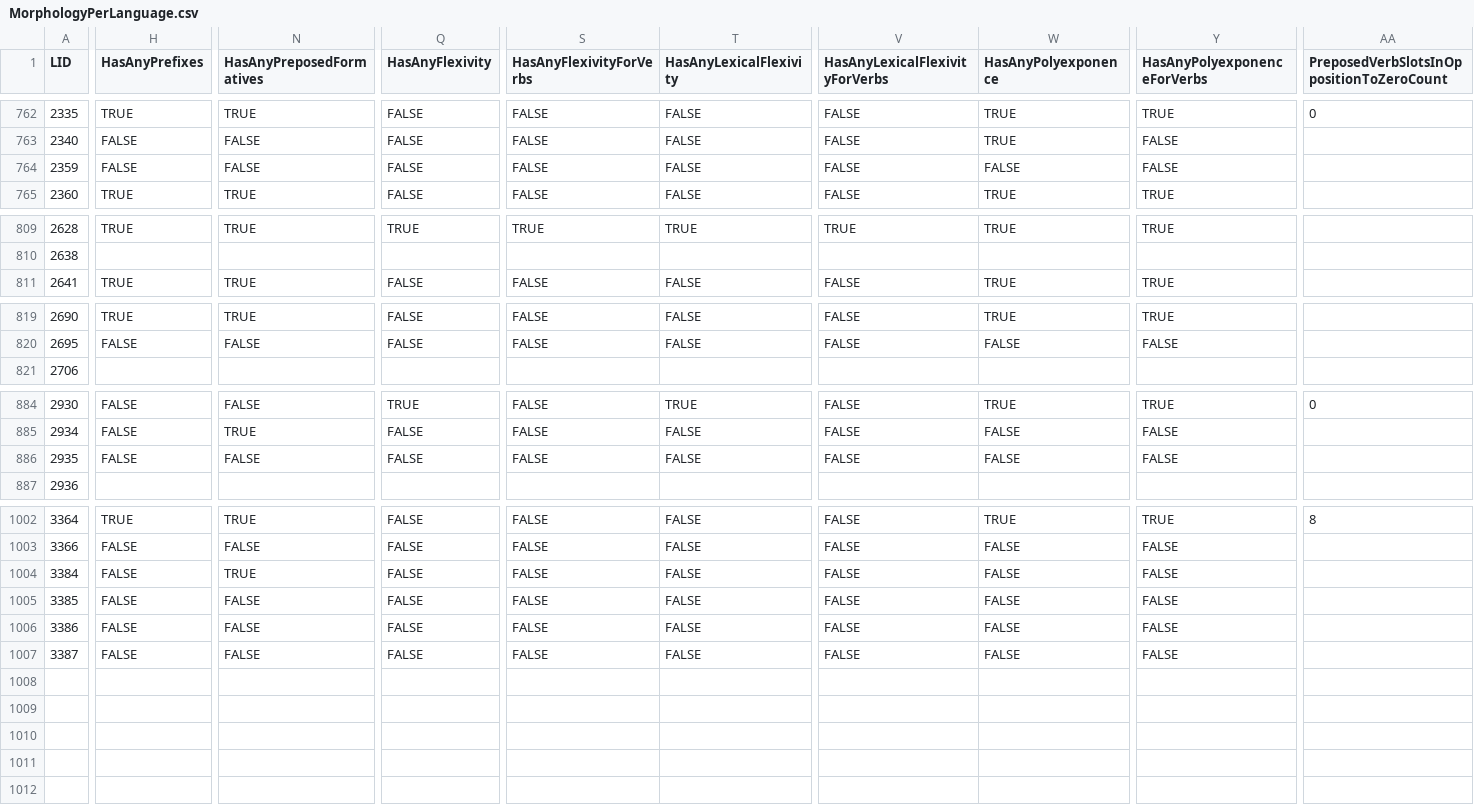
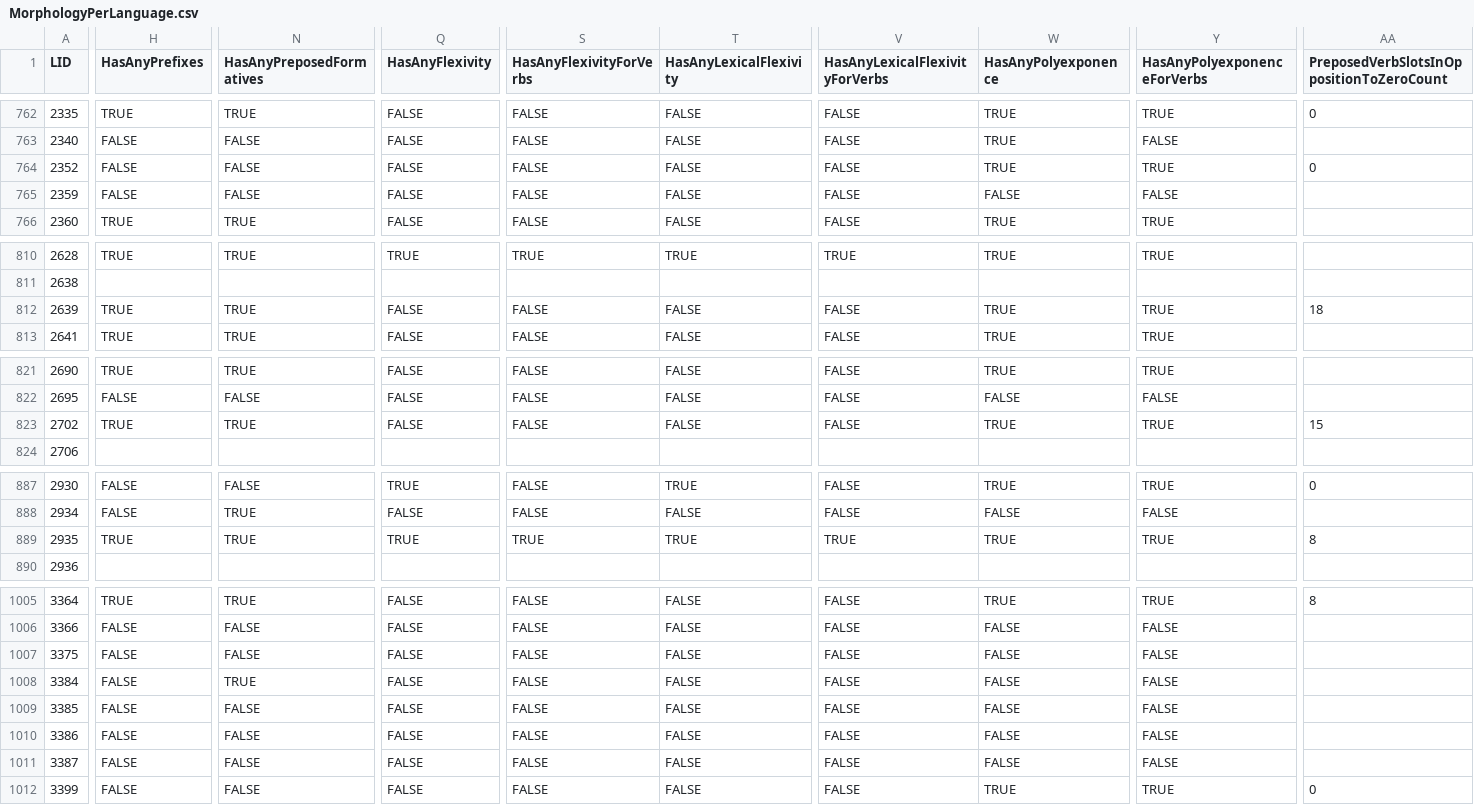
Before and after one commit to autotyp/autotyp-data, a CSV file: data/csv/PerLanguageSummaries/MorphologyPerLanguage.csv, drawn as a sheet; only a part is shown, gaps mark what is left out; addresses are those after the commit; rows hold the shown columns only; the diff covers the shown part only; the diff names each change by its address in the sheet, - before the commit and + after, or states it on an @@ line.

```diff
--- a/data/csv/PerLanguageSummaries/MorphologyPerLanguage.csv
+++ b/data/csv/PerLanguageSummaries/MorphologyPerLanguage.csv
+row 764: 2352 | FALSE | FALSE | FALSE | FALSE | FALSE | FALSE | TRUE | TRUE | 0
+row 812: 2639 | TRUE | TRUE | FALSE | FALSE | FALSE | FALSE | TRUE | TRUE | 18
+row 823: 2702 | TRUE | TRUE | FALSE | FALSE | FALSE | FALSE | TRUE | TRUE | 15
-H889 (HasAnyPrefixes): FALSE
+H889 (HasAnyPrefixes): TRUE
-N889 (HasAnyPreposedFormatives): FALSE
+N889 (HasAnyPreposedFormatives): TRUE
-Q889 (HasAnyFlexivity): FALSE
+Q889 (HasAnyFlexivity): TRUE
-S889 (HasAnyFlexivityForVerbs): FALSE
+S889 (HasAnyFlexivityForVerbs): TRUE
-T889 (HasAnyLexicalFlexivity): FALSE
+T889 (HasAnyLexicalFlexivity): TRUE
-V889 (HasAnyLexicalFlexivityForVerbs): FALSE
+V889 (HasAnyLexicalFlexivityForVerbs): TRUE
-W889 (HasAnyPolyexponence): FALSE
+W889 (HasAnyPolyexponence): TRUE
-Y889 (HasAnyPolyexponenceForVerbs): FALSE
+Y889 (HasAnyPolyexponenceForVerbs): TRUE
-AA889: (empty)
+AA889: 8
+row 1007: 3375 | FALSE | FALSE | FALSE | FALSE | FALSE | FALSE | FALSE | FALSE
+row 1012: 3399 | FALSE | FALSE | FALSE | FALSE | FALSE | FALSE | TRUE | TRUE | 0
```
Also changed, not shown: 32 edited cells elsewhere in this file, data/cldf/languages.csv, data/csv/GrammaticalRelations/GrammaticalRelationCoverage.csv, 40 other files.
